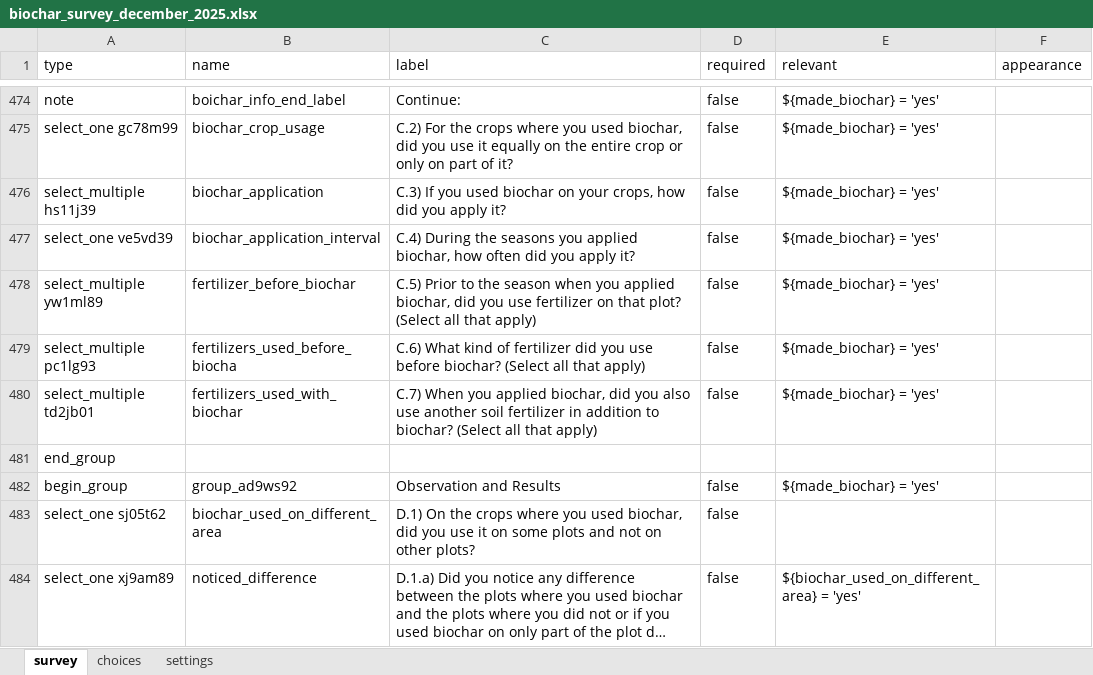
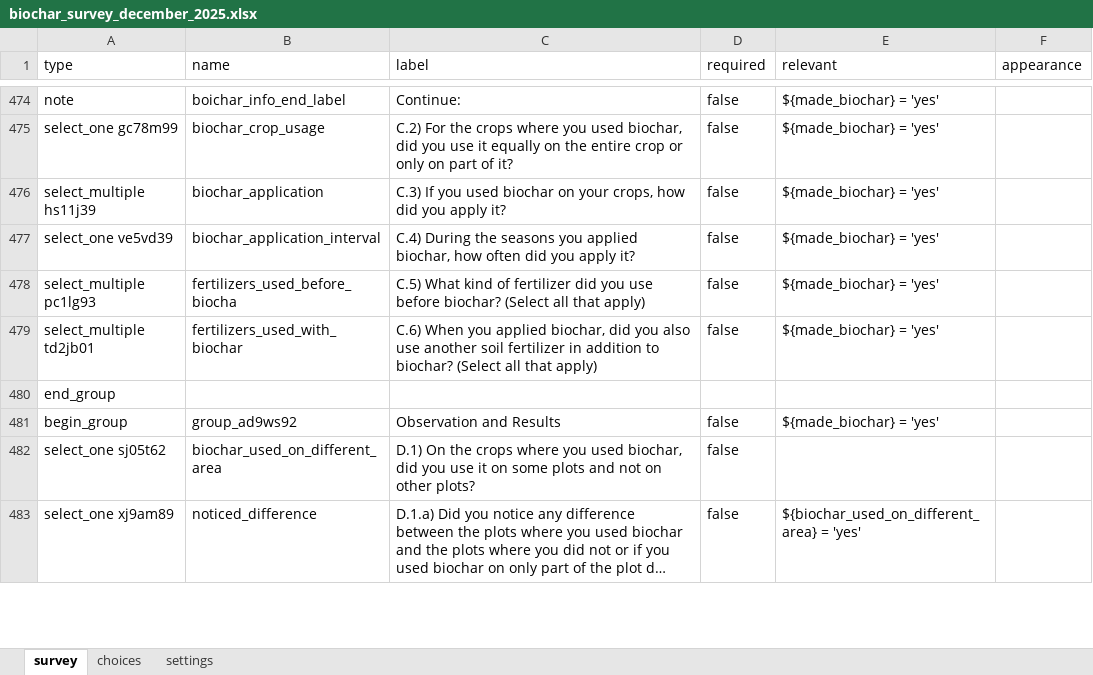
Before and after one commit to krisschaaf/microsoleil, an Excel workbook: surveys/biochar_survey_december_2025.xlsx, sheet survey, drawn as a sheet; only a part is shown, gaps mark what is left out; long unchanged cells end in …; values as stored, in another font and other column widths than the file's, no borders; removed rows and columns are numbered as before the commit, all else as after; the diff names each change by its address in the sheet, - before the commit and + after, or states it on an @@ line.

Commit message:
add final dec 2025 survey

```diff
--- a/surveys/biochar_survey_december_2025.xlsx (sheet survey)
+++ b/surveys/biochar_survey_december_2025.xlsx (sheet survey)
-row 478: select_multiple yw1ml89 | fertilizer_before_biochar | C.5) Prior to the season when you applied biochar, did you use fertilizer on that plot? (Select all that apply) | false | ${made_biochar} = 'yes'
-C478 (label): C.6) What kind…
+C478 (label): C.5) What kind…
-C479 (label): C.7) When you…
+C479 (label): C.6) When you…
```
